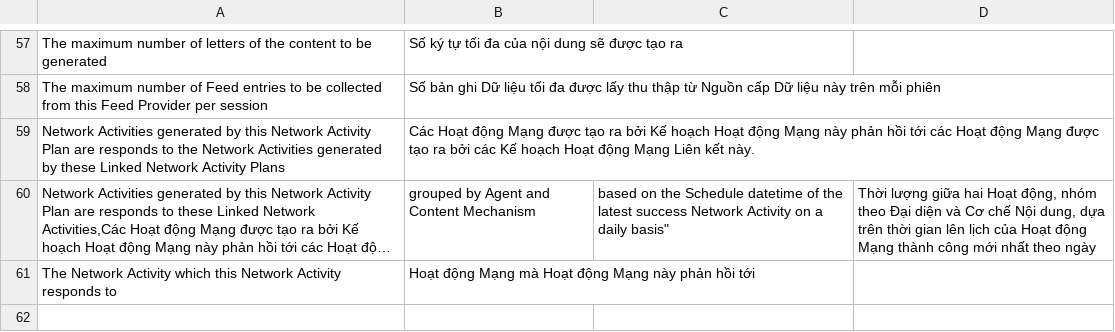
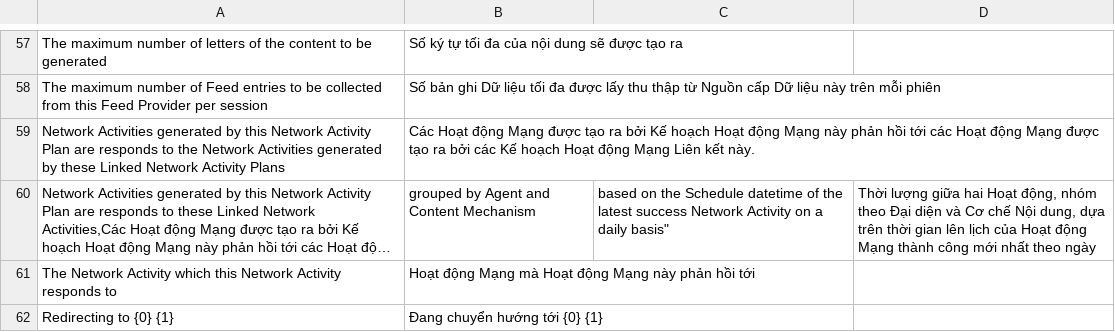
Before and after one commit to akaoio/smm, a CSV file: smm/translations/vi.csv, drawn as a sheet; only a part is shown, gaps mark what is left out; long unchanged cells end in …; the diff names each change by its address in the sheet, - before the commit and + after, or states it on an @@ line.

```diff
--- a/smm/translations/vi.csv
+++ b/smm/translations/vi.csv
+row 62: Redirecting to {0} {1} | Đang chuyển hướng tới {0} {1}
```
Also changed, not shown: 1 other file.
